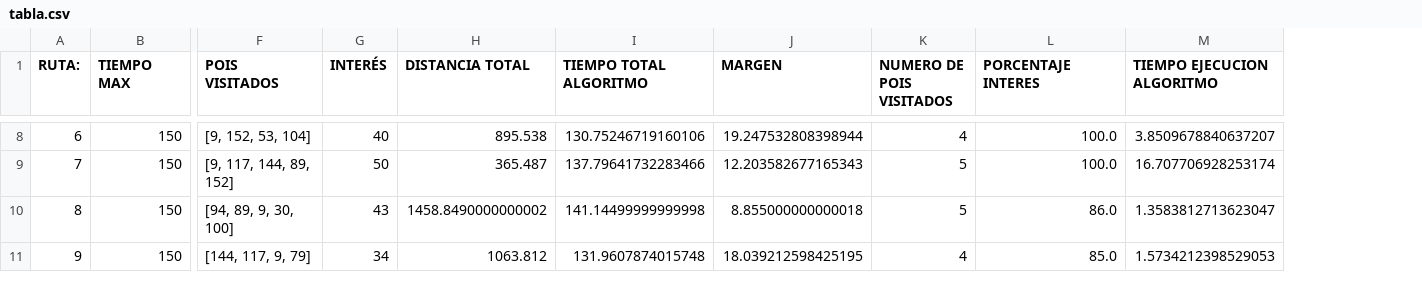
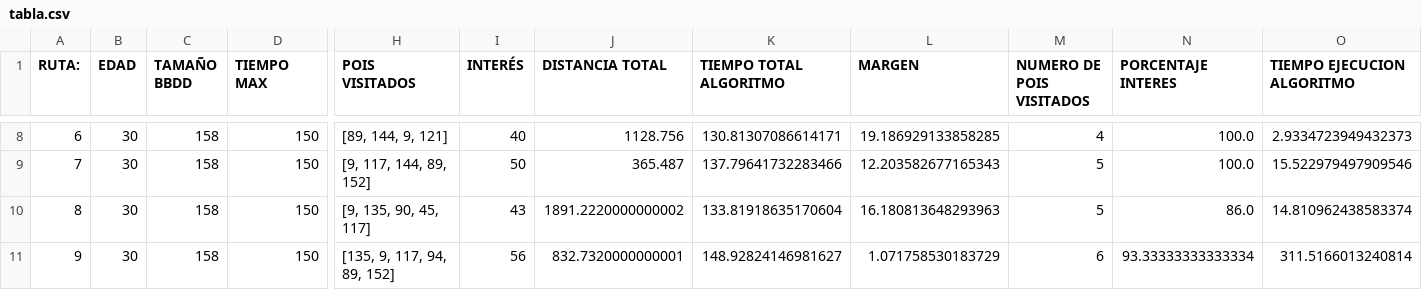
Before and after one commit to lusangom/GranadaCultura, a CSV file: tabla.csv, drawn as a sheet; only a part is shown, gaps mark what is left out; addresses are those after the commit; the diff covers the shown part only; the diff names each change by its address in the sheet, - before the commit and + after, or states it on an @@ line.

```diff
--- a/tabla.csv
+++ b/tabla.csv
+column B (EDAD), rows 8-11: all 30
+column C (TAMAÑO BBDD), rows 8-11: all 158
-H8 (POIS VISITADOS): [9, 152, 53, 104]
+H8 (POIS VISITADOS): [89, 144, 9, 121]
-J8 (DISTANCIA TOTAL): 895.538
+J8 (DISTANCIA TOTAL): 1128.756
-K8 (TIEMPO TOTAL ALGORITMO): 130.75246719160106
+K8 (TIEMPO TOTAL ALGORITMO): 130.81307086614171
-L8 (MARGEN): 19.247532808398944
+L8 (MARGEN): 19.186929133858285
-O8 (TIEMPO EJECUCION ALGORITMO): 3.8509678840637207
+O8 (TIEMPO EJECUCION ALGORITMO): 2.9334723949432373
-O9 (TIEMPO EJECUCION ALGORITMO): 16.707706928253174
+O9 (TIEMPO EJECUCION ALGORITMO): 15.522979497909546
-H10 (POIS VISITADOS): [94, 89, 9, 30, 100]
+H10 (POIS VISITADOS): [9, 135, 90, 45, 117]
-J10 (DISTANCIA TOTAL): 1458.8490000000002
+J10 (DISTANCIA TOTAL): 1891.2220000000002
-K10 (TIEMPO TOTAL ALGORITMO): 141.14499999999998
+K10 (TIEMPO TOTAL ALGORITMO): 133.81918635170604
-L10 (MARGEN): 8.855000000000018
+L10 (MARGEN): 16.180813648293963
-O10 (TIEMPO EJECUCION ALGORITMO): 1.3583812713623047
+O10 (TIEMPO EJECUCION ALGORITMO): 14.810962438583374
-H11 (POIS VISITADOS): [144, 117, 9, 79]
+H11 (POIS VISITADOS): [135, 9, 117, 94, 89, 152]
-I11 (INTERÉS): 34
+I11 (INTERÉS): 56
-J11 (DISTANCIA TOTAL): 1063.812
+J11 (DISTANCIA TOTAL): 832.7320000000001
-K11 (TIEMPO TOTAL ALGORITMO): 131.9607874015748
+K11 (TIEMPO TOTAL ALGORITMO): 148.92824146981627
-L11 (MARGEN): 18.039212598425195
+L11 (MARGEN): 1.071758530183729
-M11 (NUMERO DE POIS VISITADOS): 4
+M11 (NUMERO DE POIS VISITADOS): 6
-N11 (PORCENTAJE INTERES): 85.0
+N11 (PORCENTAJE INTERES): 93.33333333333334
-O11 (TIEMPO EJECUCION ALGORITMO): 1.5734212398529053
+O11 (TIEMPO EJECUCION ALGORITMO): 311.5166013240814
```
Also changed, not shown: 29 edited cells elsewhere in this file, 6 other files.
